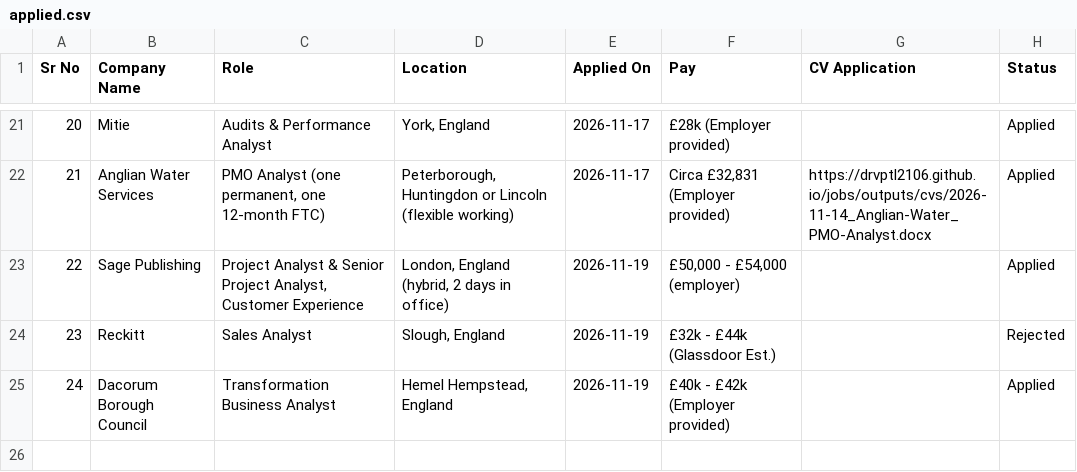
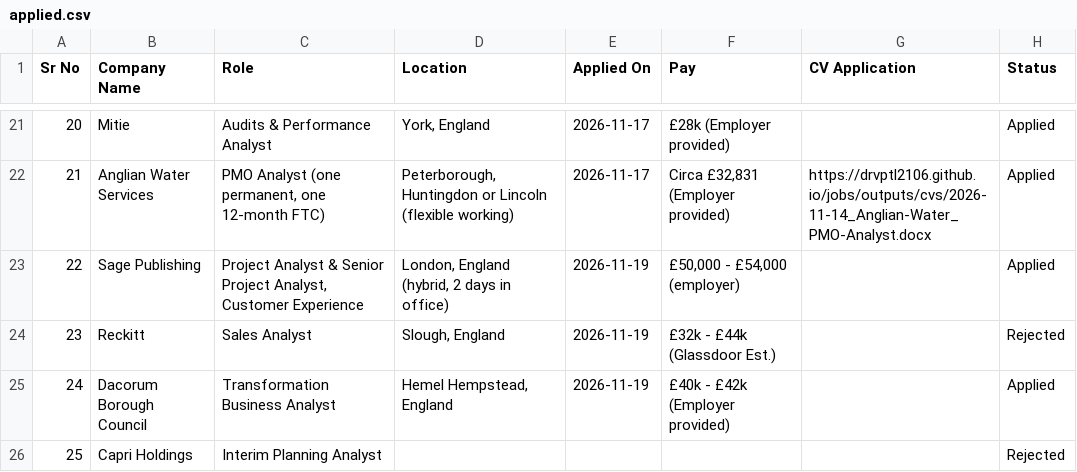
Before and after one commit to Drvptl2106/jobs, a CSV file: data/applied.csv, drawn as a sheet; only a part is shown, gaps mark what is left out.

```diff
--- a/data/applied.csv
+++ b/data/applied.csv
@@ -25 +25,2 @@ Sr No,Company Name,Role,Location,Applied On,Pay,CV Application,Status
 24,Dacorum Borough Council,Transformation Business Analyst,"Hemel Hempstead, England",2026-11-19,£40k - £42k (Employer provided),,Applied
+25,Capri Holdings,Interim Planning Analyst,,,,,Rejected
```
Also changed, not shown: 2 other files.
